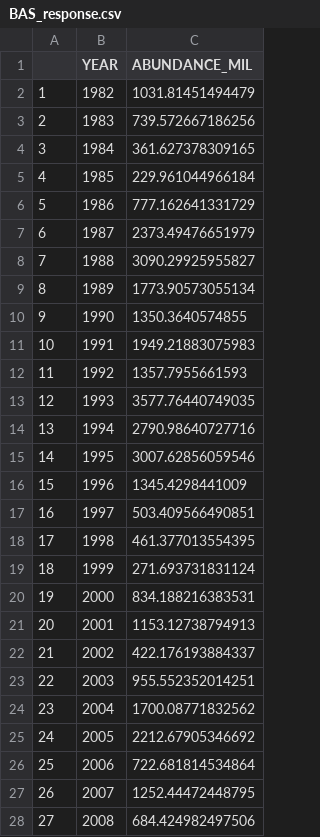
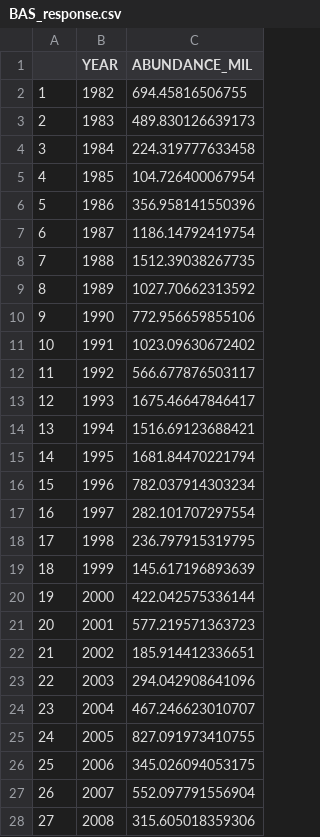
Before and after one commit to Erin-Fedewa-NOAA/Snow-Crab-Indicator-Development, a CSV file: Output/BAS_response.csv, drawn as a sheet; only a part is shown; the diff covers the shown part only.

```diff
--- a/Output/BAS_response.csv
+++ b/Output/BAS_response.csv
@@ -1,28 +1,28 @@
 "","YEAR","ABUNDANCE_MIL"
-"1",1982,1031.81451494479
-"2",1983,739.572667186256
-"3",1984,361.627378309165
-"4",1985,229.961044966184
-"5",1986,777.162641331729
-"6",1987,2373.49476651979
-"7",1988,3090.29925955827
-"8",1989,1773.90573055134
-"9",1990,1350.3640574855
-"10",1991,1949.21883075983
-"11",1992,1357.7955661593
-"12",1993,3577.76440749035
-"13",1994,2790.98640727716
-"14",1995,3007.62856059546
-"15",1996,1345.4298441009
-"16",1997,503.409566490851
-"17",1998,461.377013554395
-"18",1999,271.693731831124
-"19",2000,834.188216383531
-"20",2001,1153.12738794913
-"21",2002,422.176193884337
-"22",2003,955.552352014251
-"23",2004,1700.08771832562
-"24",2005,2212.67905346692
-"25",2006,722.681814534864
-"26",2007,1252.44472448795
-"27",2008,684.424982497506
+"1",1982,694.45816506755
+"2",1983,489.830126639173
+"3",1984,224.319777633458
+"4",1985,104.726400067954
+"5",1986,356.958141550396
+"6",1987,1186.14792419754
+"7",1988,1512.39038267735
+"8",1989,1027.70662313592
+"9",1990,772.956659855106
+"10",1991,1023.09630672402
+"11",1992,566.677876503117
+"12",1993,1675.46647846417
+"13",1994,1516.69123688421
+"14",1995,1681.84470221794
+"15",1996,782.037914303234
+"16",1997,282.101707297554
+"17",1998,236.797915319795
+"18",1999,145.617196893639
+"19",2000,422.042575336144
+"20",2001,577.219571363723
+"21",2002,185.914412336651
+"22",2003,294.042908641096
+"23",2004,467.246623010707
+"24",2005,827.091973410755
+"25",2006,345.026094053175
+"26",2007,552.097791556904
+"27",2008,315.605018359306
```
Also changed, not shown: 13 edited cells elsewhere in this file, Output/bcs_prev.csv, 2 other files.
